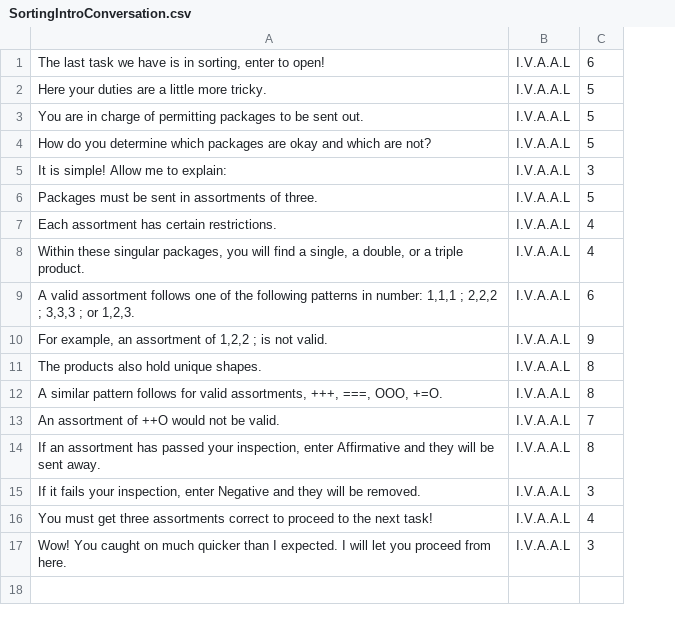
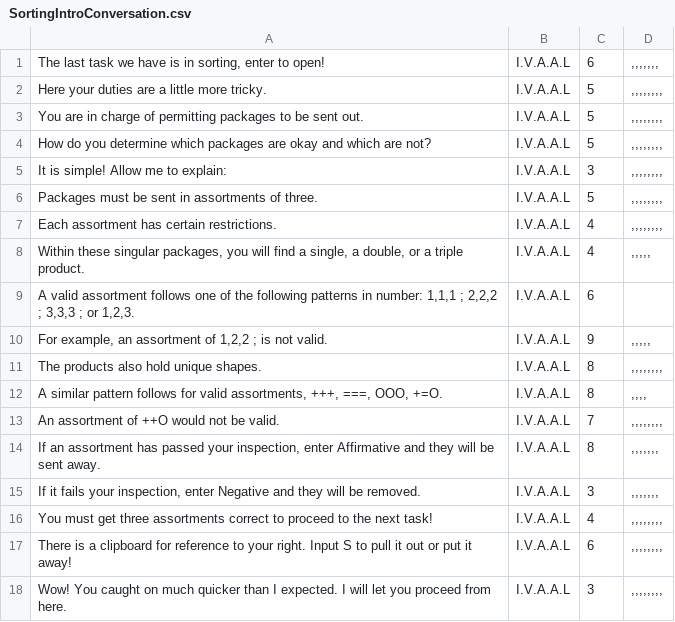
Before and after one commit to edenemilynan/The-Brooding-Fighting-Forces, a CSV file: Assets/StreamingAssets/Dialogues/SortingIntroConversation.csv, drawn as a sheet; the diff names each change by its address in the sheet, - before the commit and + after, or states it on an @@ line.

```diff
--- a/Assets/StreamingAssets/Dialogues/SortingIntroConversation.csv
+++ b/Assets/StreamingAssets/Dialogues/SortingIntroConversation.csv
+column D, rows 1-16: ,,,,,,, | ,,,,,,,, | ,,,,,,,, | ,,,,,,,, | ,,,,,,,, | ,,,,,,,, | ,,,,,,,, | ,,,,, |  | ,,,,, | ,,,,,,,, | ,,,, | ,,,,,,,, | ,,,,,,, | ,,,,,,, | ,,,,,,,,; row 18: ,,,,,,,,
+row 17: There is a clipboard for reference to your right. Input S to pull it out or put it away! | I.V.A.A.L | 6 | ,,,,,,,,
```
Also changed, not shown: Assets/StreamingAssets/Dialogues/EntryIntroConversation.csv, Assets/StreamingAssets/Dialogues/FifthConversation.csv, 4 other files.
